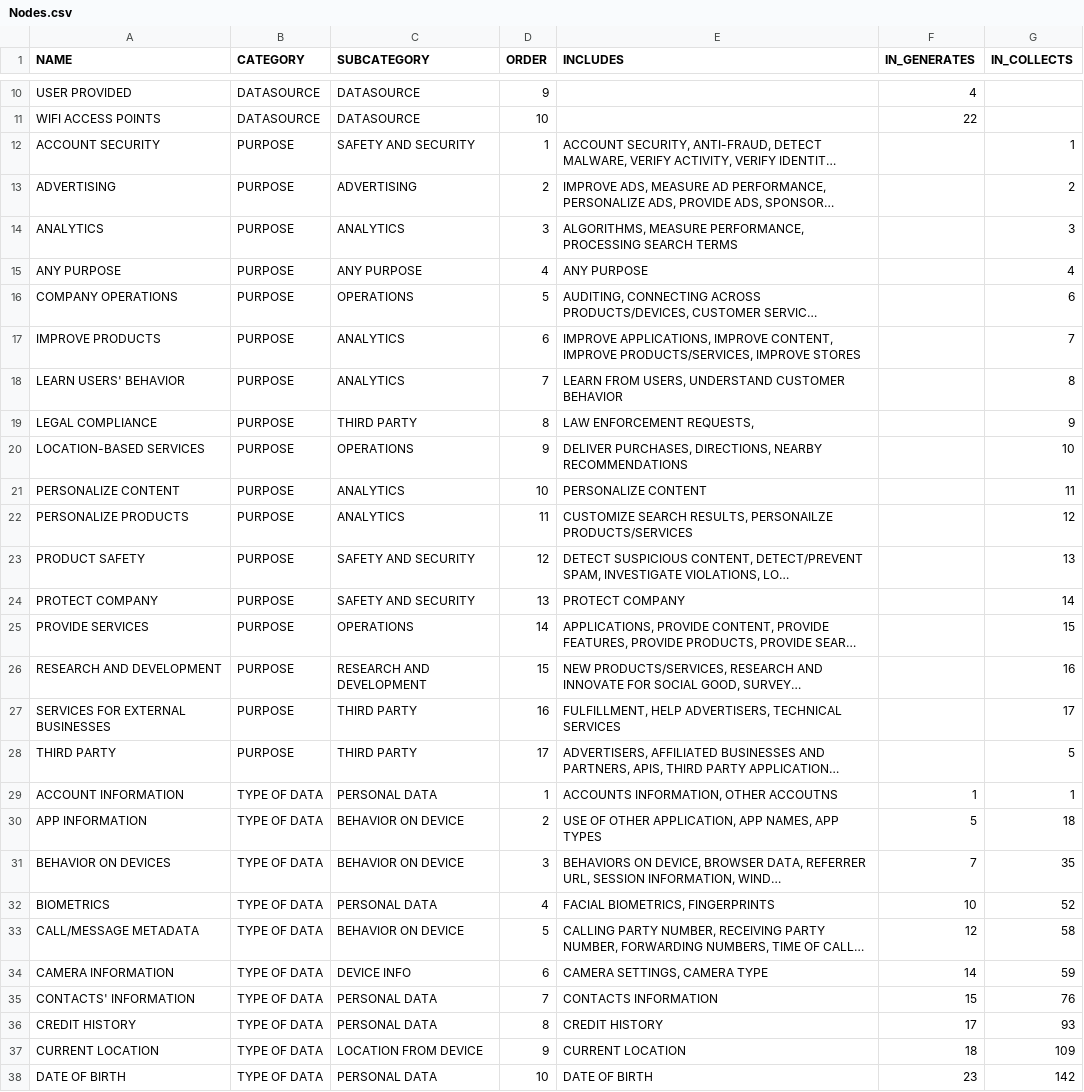
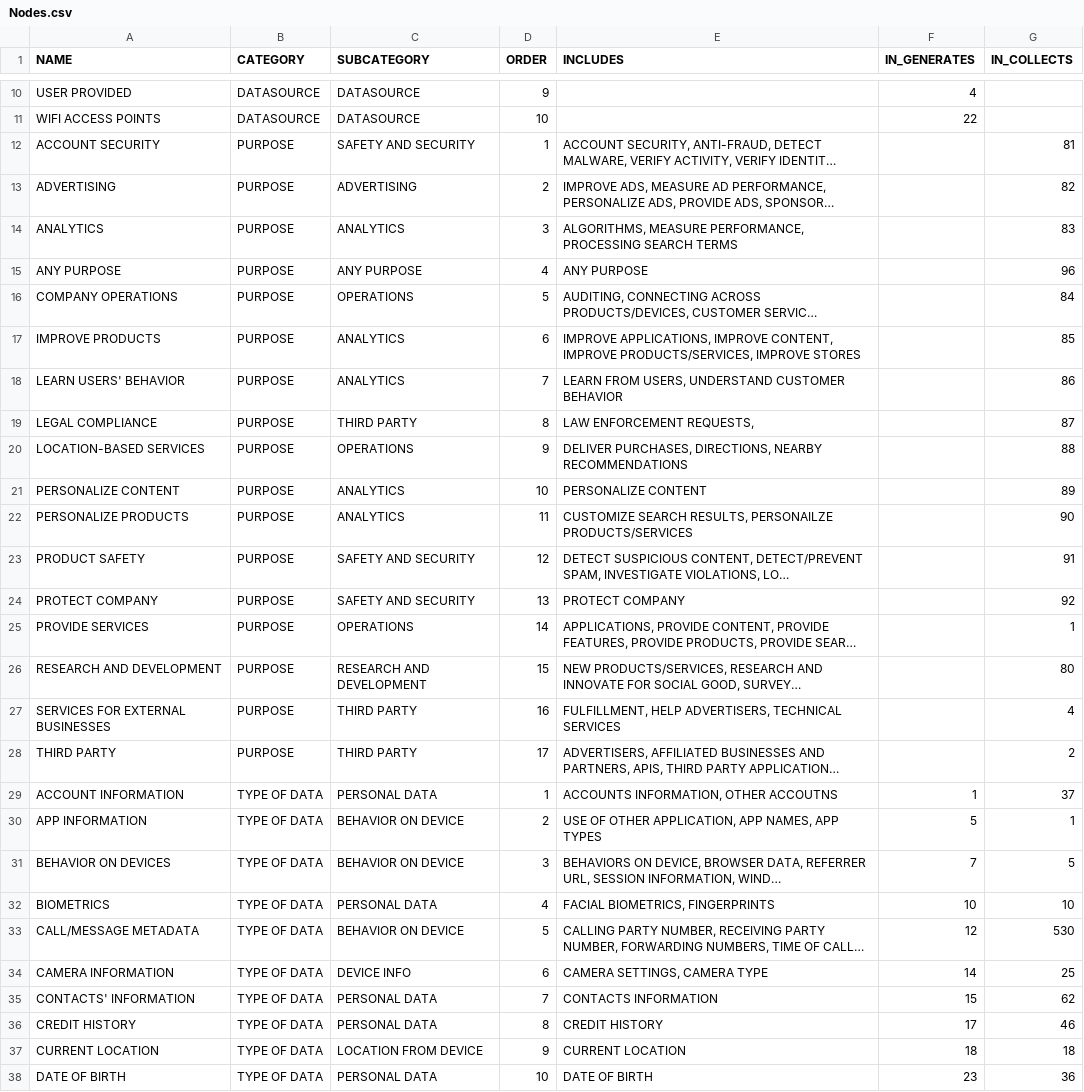
Before and after one commit to juanfrans/mappingDataFlows, a CSV file: data/Nodes.csv, drawn as a sheet; only a part is shown, gaps mark what is left out; long unchanged cells end in …; the diff covers the shown part only; the diff names each change by its address in the sheet, - before the commit and + after, or states it on an @@ line.

Commit message:
Updated data and purpuse subcategories

```diff
--- a/data/Nodes.csv
+++ b/data/Nodes.csv
-G12 (IN_COLLECTS): 1
+G12 (IN_COLLECTS): 81
-G13 (IN_COLLECTS): 2
+G13 (IN_COLLECTS): 82
-G14 (IN_COLLECTS): 3
+G14 (IN_COLLECTS): 83
-G15 (IN_COLLECTS): 4
+G15 (IN_COLLECTS): 96
-G16 (IN_COLLECTS): 6
+G16 (IN_COLLECTS): 84
-G17 (IN_COLLECTS): 7
+G17 (IN_COLLECTS): 85
-G18 (IN_COLLECTS): 8
+G18 (IN_COLLECTS): 86
-G19 (IN_COLLECTS): 9
+G19 (IN_COLLECTS): 87
-G20 (IN_COLLECTS): 10
+G20 (IN_COLLECTS): 88
-G21 (IN_COLLECTS): 11
+G21 (IN_COLLECTS): 89
-G22 (IN_COLLECTS): 12
+G22 (IN_COLLECTS): 90
-G23 (IN_COLLECTS): 13
+G23 (IN_COLLECTS): 91
-G24 (IN_COLLECTS): 14
+G24 (IN_COLLECTS): 92
-G25 (IN_COLLECTS): 15
+G25 (IN_COLLECTS): 1
-G26 (IN_COLLECTS): 16
+G26 (IN_COLLECTS): 80
-G27 (IN_COLLECTS): 17
+G27 (IN_COLLECTS): 4
-G28 (IN_COLLECTS): 5
+G28 (IN_COLLECTS): 2
-G29 (IN_COLLECTS): 1
+G29 (IN_COLLECTS): 37
-G30 (IN_COLLECTS): 18
+G30 (IN_COLLECTS): 1
-G31 (IN_COLLECTS): 35
+G31 (IN_COLLECTS): 5
-G32 (IN_COLLECTS): 52
+G32 (IN_COLLECTS): 10
-G33 (IN_COLLECTS): 58
+G33 (IN_COLLECTS): 530
-G34 (IN_COLLECTS): 59
+G34 (IN_COLLECTS): 25
-G35 (IN_COLLECTS): 76
+G35 (IN_COLLECTS): 62
-G36 (IN_COLLECTS): 93
+G36 (IN_COLLECTS): 46
-G37 (IN_COLLECTS): 109
+G37 (IN_COLLECTS): 18
-G38 (IN_COLLECTS): 142
+G38 (IN_COLLECTS): 36
```
Also changed, not shown: 26 edited cells elsewhere in this file, 5 other files.
